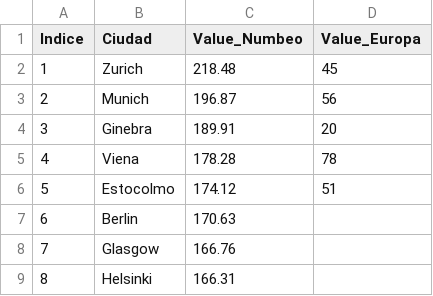
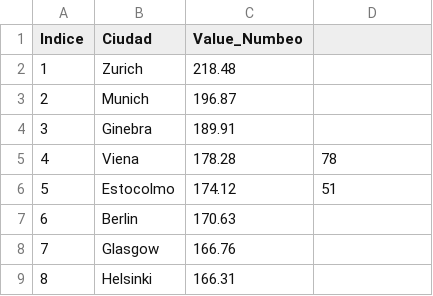
Before and after one commit to alu0100836950/Quality_of_Life_Project, a CSV file: Numbeo_2015.csv, drawn as a sheet; only a part is shown.

```diff
--- a/Numbeo_2015.csv
+++ b/Numbeo_2015.csv
@@ -1,5 +1,5 @@
-Indice,Ciudad,Value_Numbeo,Value_Europa
-1 ,Zurich ,218.48, 45
-2 ,Munich ,196.87, 56
-3 ,Ginebra ,189.91, 20
+Indice,Ciudad,Value_Numbeo
+1 ,Zurich ,218.48
+2 ,Munich ,196.87
+3 ,Ginebra ,189.91
 4 ,Viena ,178.28,78
```
Also changed, not shown: 4 other files.
